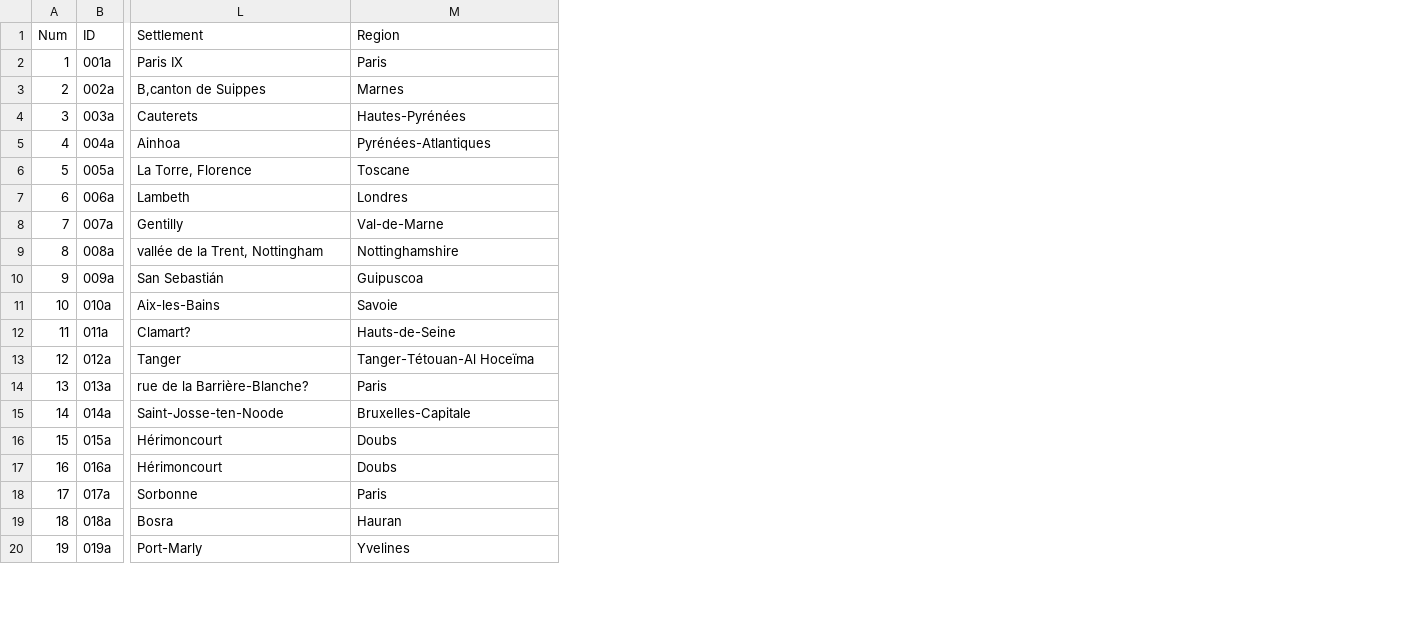
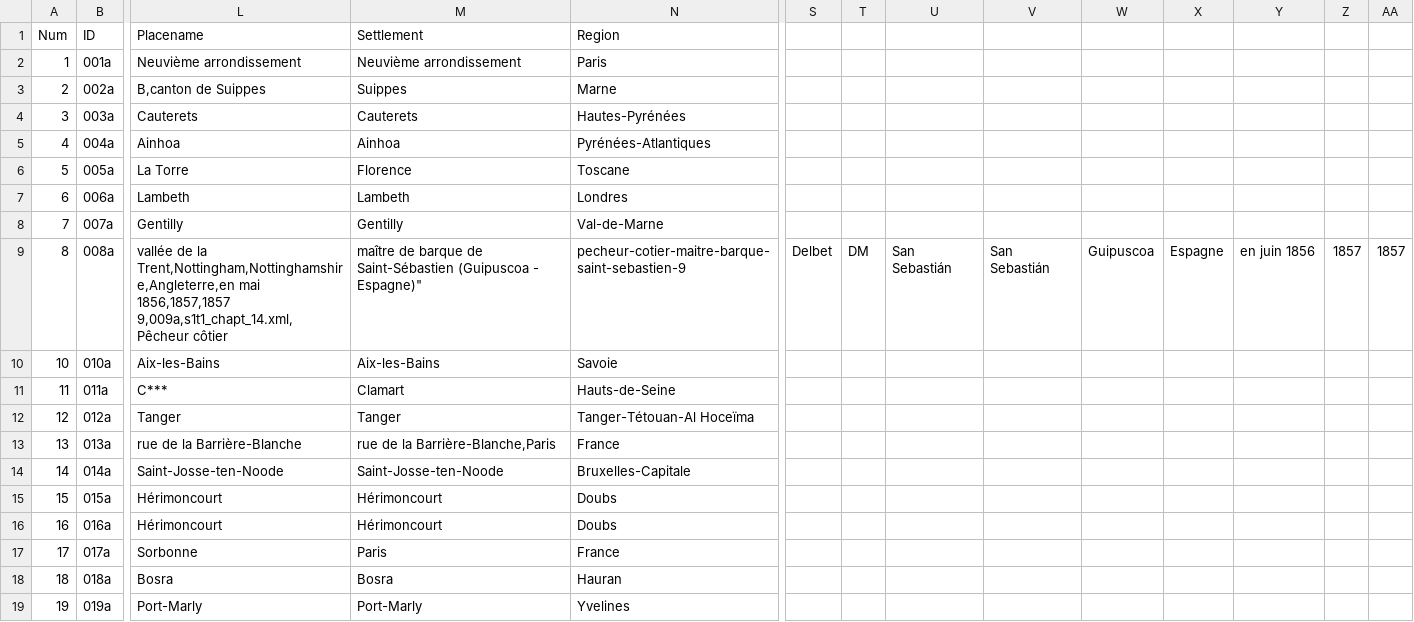
Before and after one commit to jeandamien-genero/app-ouvriers-deux-mondes, a CSV file: app/static/csv/id_monographies.csv, drawn as a sheet; only a part is shown, gaps mark what is left out; removed rows and columns are numbered as before the commit, all else as after; rows hold the shown columns only; ↵ is a line break in a cell; the diff covers the shown part only; the diff names each change by its address in the sheet, - before the commit and + after, or states it on an @@ line.

Commit message:
+ placename

```diff
--- a/app/static/csv/id_monographies.csv
+++ b/app/static/csv/id_monographies.csv
+column L (Placename), rows 2-19: Neuvième arrondissement | B,canton de Suippes | Cauterets | Ainhoa | La Torre | Lambeth | Gentilly | vallée de la Trent,Nottingham,Nottinghamshire,Angleterre,en mai 1856,1857,1857 ↵ 9,009a,s1t1_chapt_14.xml,Pêcheur côtier | Aix-les-Bains | C*** | Tanger | rue de la Barrière-Blanche | Saint-Josse-ten-Noode | Hérimoncourt | Hérimoncourt | Sorbonne | Bosra | Port-Marly
+column S, row 9: Delbet
+column T, row 9: DM
+column U, row 9: San Sebastián
+column V, row 9: San Sebastián
+column W, row 9: Guipuscoa
+column X, row 9: Espagne
+column Y, row 9: en juin 1856
+column Z, row 9: 1857
+column AA, row 9: 1857
-M2 (Settlement): Paris IX
+M2 (Settlement): Neuvième arrondissement
-M3 (Settlement): B,canton de Suippes
+M3 (Settlement): Suippes
-N3 (Region): Marnes
+N3 (Region): Marne
-M6 (Settlement): La Torre, Florence
+M6 (Settlement): Florence
-M9 (Settlement): vallée de la Trent, Nottingham
+M9 (Settlement): maître de barque de Saint-Sébastien (Guipuscoa - Espagne)"
-N9 (Region): Nottinghamshire
+N9 (Region): pecheur-cotier-maitre-barque-saint-sebastien-9
-row 10: 9 | 009a | San Sebastián | Guipuscoa
-M11 (Settlement): Clamart?
+M11 (Settlement): Clamart
-M13 (Settlement): rue de la Barrière-Blanche?
+M13 (Settlement): rue de la Barrière-Blanche,Paris
-N13 (Region): Paris
+N13 (Region): France
-M17 (Settlement): Sorbonne
+M17 (Settlement): Paris
-N17 (Region): Paris
+N17 (Region): France
```
Also changed, not shown: 78 edited cells elsewhere in this file.
